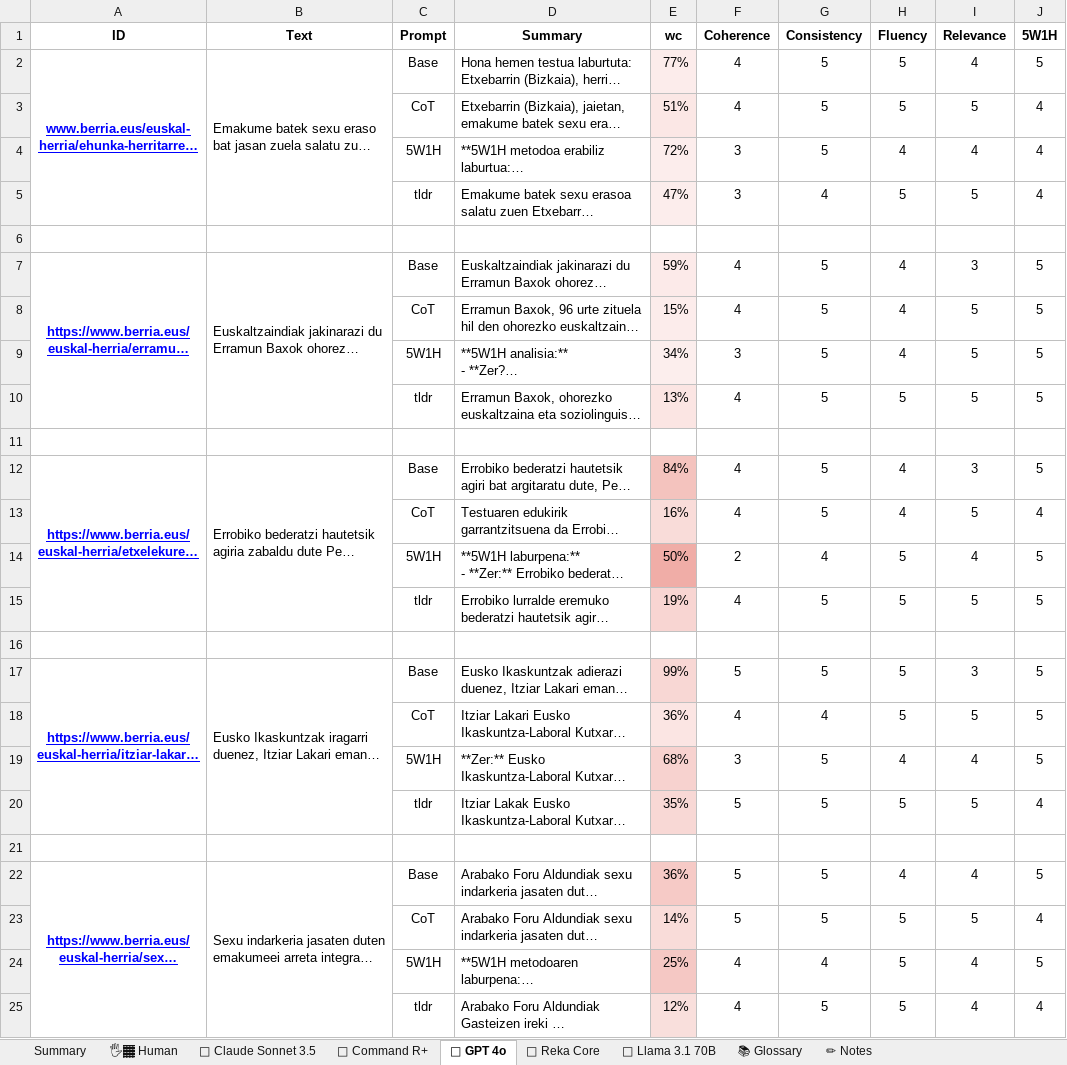
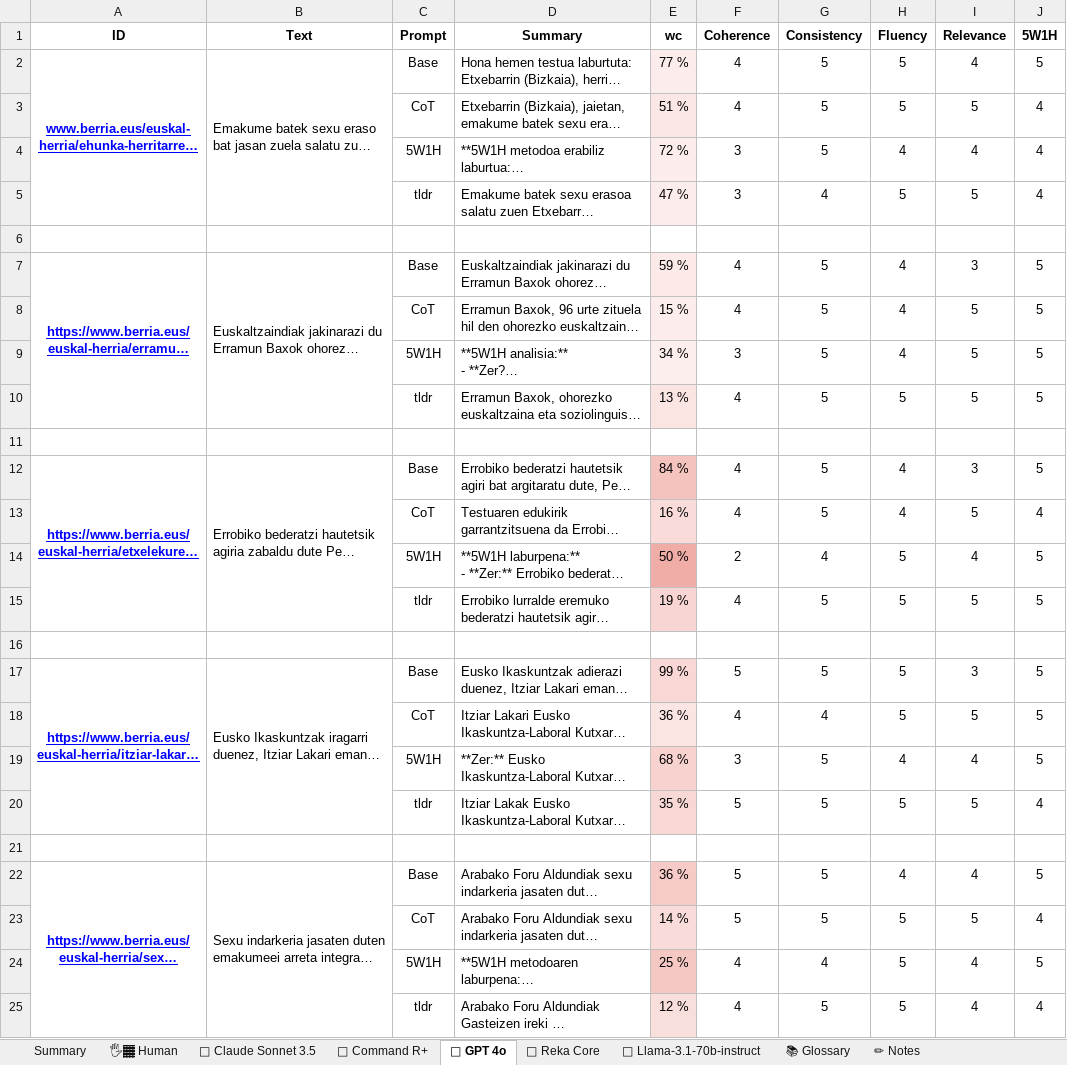
Before and after one commit to hitz-zentroa/summarization, an Excel workbook: eu/round2/summarisation-poc-EU-begoña.xlsx, sheet 🤖 GPT 4o, drawn as a sheet; long unchanged cells end in …; values as stored, in another font and other column widths than the file's, no borders; charts and pictures and conditional formats not drawn; the diff names each change by its address in the sheet, - before the commit and + after, or states it on an @@ line.

```diff
--- a/eu/round2/summarisation-poc-EU-begoña.xlsx (sheet 🤖 GPT 4o)
+++ b/eu/round2/summarisation-poc-EU-begoña.xlsx (sheet 🤖 GPT 4o)
-sheet tab: 🤖 Llama 3.1 70B
+sheet tab: 🤖 Llama-3.1-70b-instruct
-E2 (wc): 77%
+E2 (wc): 77 %
-E3 (wc): 51%
+E3 (wc): 51 %
-E4 (wc): 72%
+E4 (wc): 72 %
-E5 (wc): 47%
+E5 (wc): 47 %
-E7 (wc): 59%
+E7 (wc): 59 %
-E8 (wc): 15%
+E8 (wc): 15 %
-E9 (wc): 34%
+E9 (wc): 34 %
-E10 (wc): 13%
+E10 (wc): 13 %
-E12 (wc): 84%
+E12 (wc): 84 %
-E13 (wc): 16%
+E13 (wc): 16 %
-E14 (wc): 50%
+E14 (wc): 50 %
-E15 (wc): 19%
+E15 (wc): 19 %
-E17 (wc): 99%
+E17 (wc): 99 %
-E18 (wc): 36%
+E18 (wc): 36 %
-E19 (wc): 68%
+E19 (wc): 68 %
-E20 (wc): 35%
+E20 (wc): 35 %
-E22 (wc): 36%
+E22 (wc): 36 %
-E23 (wc): 14%
+E23 (wc): 14 %
-E24 (wc): 25%
+E24 (wc): 25 %
-E25 (wc): 12%
+E25 (wc): 12 %
```
Also changed, not shown: sheet Summary, sheet 🖐🏾 Human, sheet 🤖 Claude Sonnet 3.5, sheet 🤖 Command R+, sheet 🤖 Llama-3.1-70b-instruct, sheet 🤖 Reka Core, formulas that keep their value, hidden cells, charts or pictures, eu/round2/summarisation-poc-EU-jeremy.xlsx, 2 other files.
